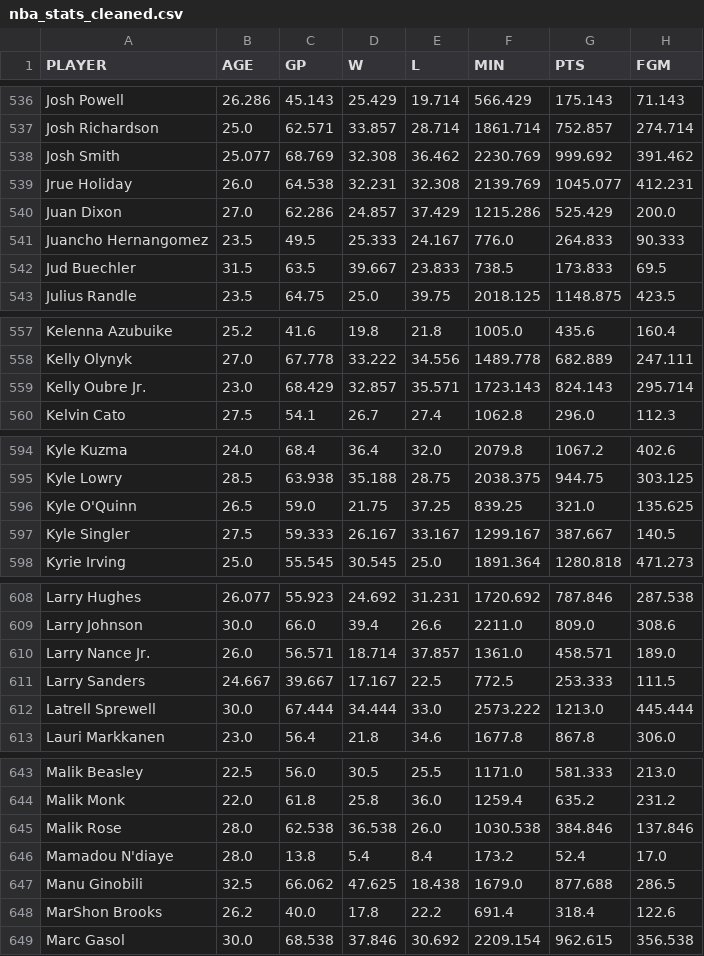
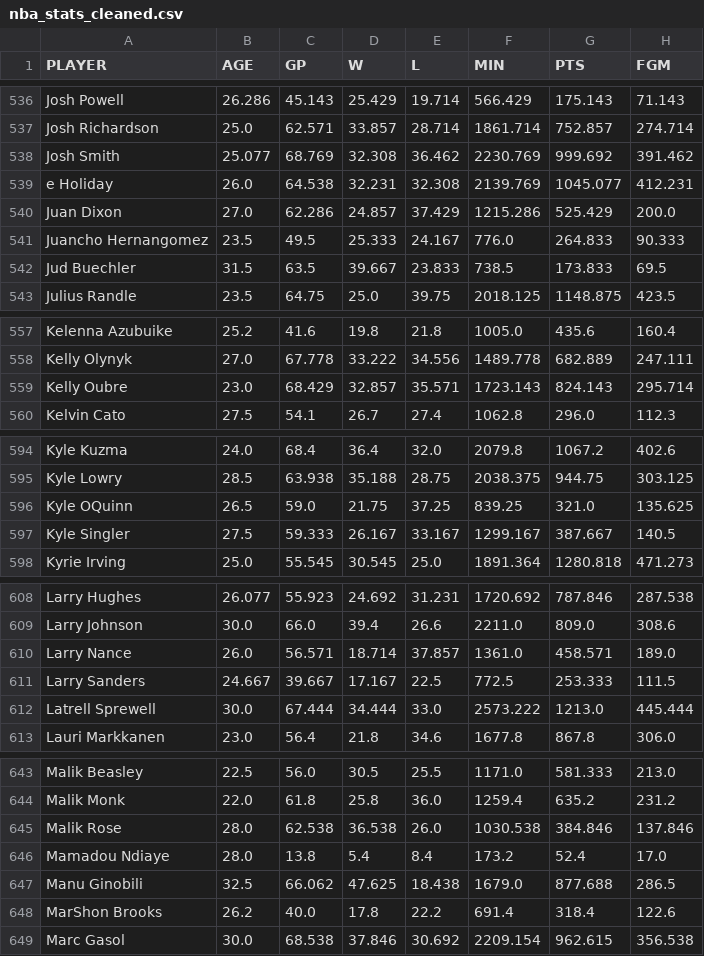
Before and after one commit to sandra-t-3282/NBA_Salary_Regression, a CSV file: nba_stats_cleaned.csv, drawn as a sheet; only a part is shown, gaps mark what is left out; the diff covers the shown part only; the diff names each change by its address in the sheet, - before the commit and + after, or states it on an @@ line.

```diff
--- a/nba_stats_cleaned.csv
+++ b/nba_stats_cleaned.csv
-A539 (PLAYER): Jrue Holiday
+A539 (PLAYER): e Holiday
-A559 (PLAYER): Kelly Oubre Jr.
+A559 (PLAYER): Kelly Oubre
-A596 (PLAYER): Kyle O'Quinn
+A596 (PLAYER): Kyle OQuinn
-A610 (PLAYER): Larry Nance Jr.
+A610 (PLAYER): Larry Nance
-A646 (PLAYER): Mamadou N'diaye
+A646 (PLAYER): Mamadou Ndiaye
```
Also changed, not shown: 16 edited cells elsewhere in this file, 5 other files.
